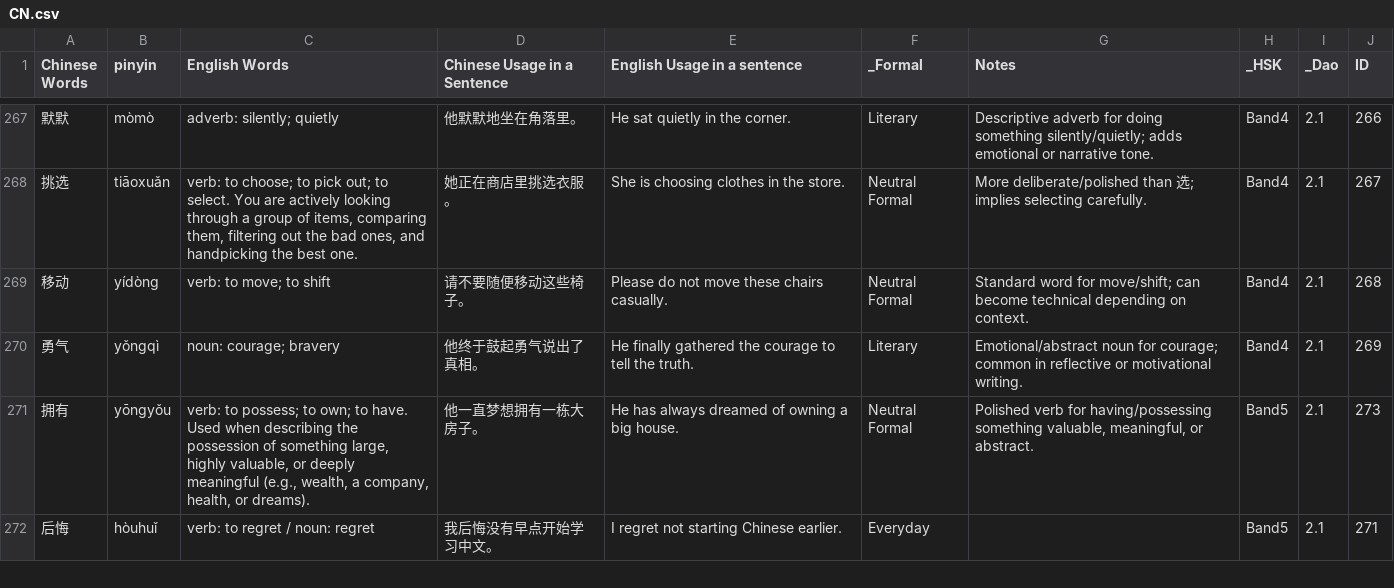
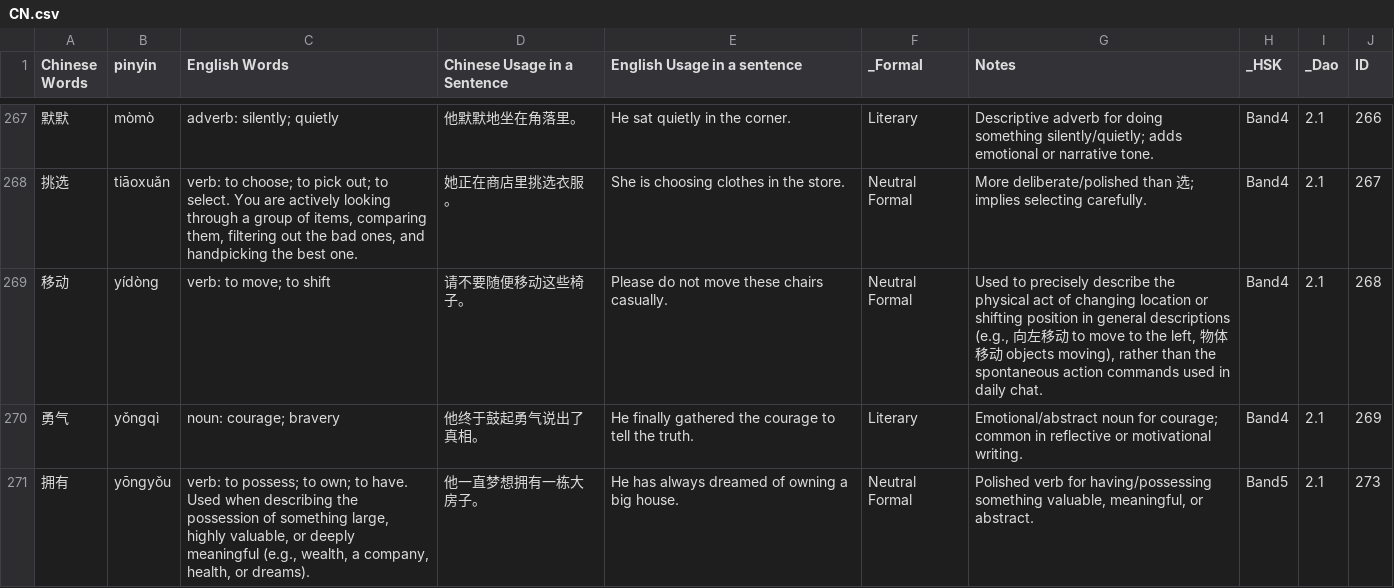
Before and after one commit to gcwwgithub/Website, a CSV file: .ChineseQuizNewApp/public/data/CN.csv, drawn as a sheet; only a part is shown, gaps mark what is left out; the shorter side is filled out with more unchanged rows; the diff covers the shown part only; the diff names each change by its address in the sheet, - before the commit and + after, or states it on an @@ line.

```diff
--- a/.ChineseQuizNewApp/public/data/CN.csv
+++ b/.ChineseQuizNewApp/public/data/CN.csv
-G269 (Notes): Standard word for move/shift; can become technical depending on context.
+G269 (Notes): Used to precisely describe the physical act of changing location or shifting position in general descriptions (e.g., 向左移动 to move to the left, 物体移动 objects moving), rather than the spontaneous action commands used in daily chat.
```
Also changed, not shown: 3 edited cells elsewhere in this file, .ChineseQuizNewApp/public/data/TRANSLATE.csv, ChineseQuizNew/data/CN.csv, 27 other files.
